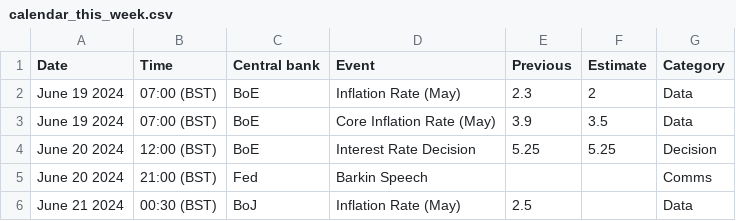
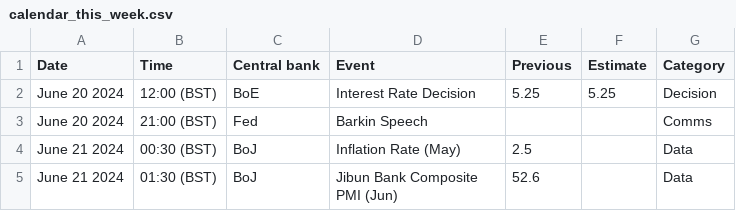
Before and after one commit to jhsuss/actions-pipeline-template, a CSV file: dist/calendar_this_week.csv, drawn as a sheet; only a part is shown; the shorter side is filled out with more unchanged rows; removed rows and columns are numbered as before the commit, all else as after; the diff covers the shown part only; the diff names each change by its address in the sheet, - before the commit and + after, or states it on an @@ line.

```diff
--- a/dist/calendar_this_week.csv
+++ b/dist/calendar_this_week.csv
-row 2: June 19 2024 | 07:00 (BST) | BoE | Inflation Rate (May) | 2.3 | 2 | Data
-row 3: June 19 2024 | 07:00 (BST) | BoE | Core Inflation Rate (May) | 3.9 | 3.5 | Data
```
Also changed, not shown: 7 added rows, 6 removed rows, 2 moved rows and 6 edited cells elsewhere in this file, 1 other file.
